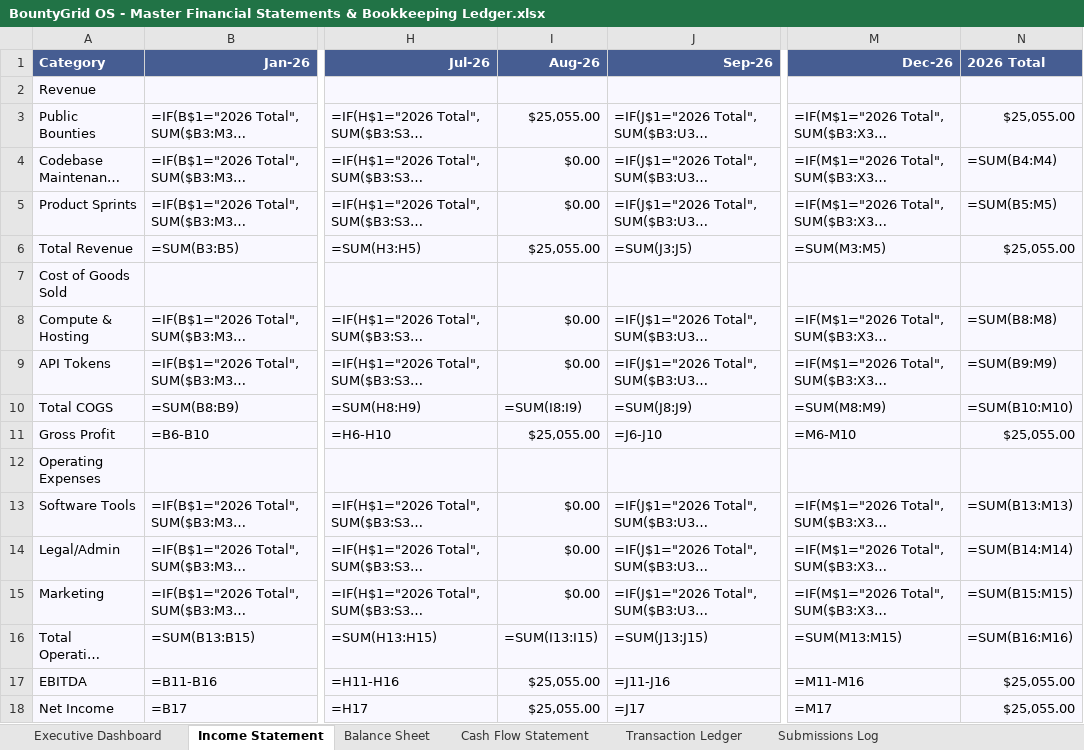
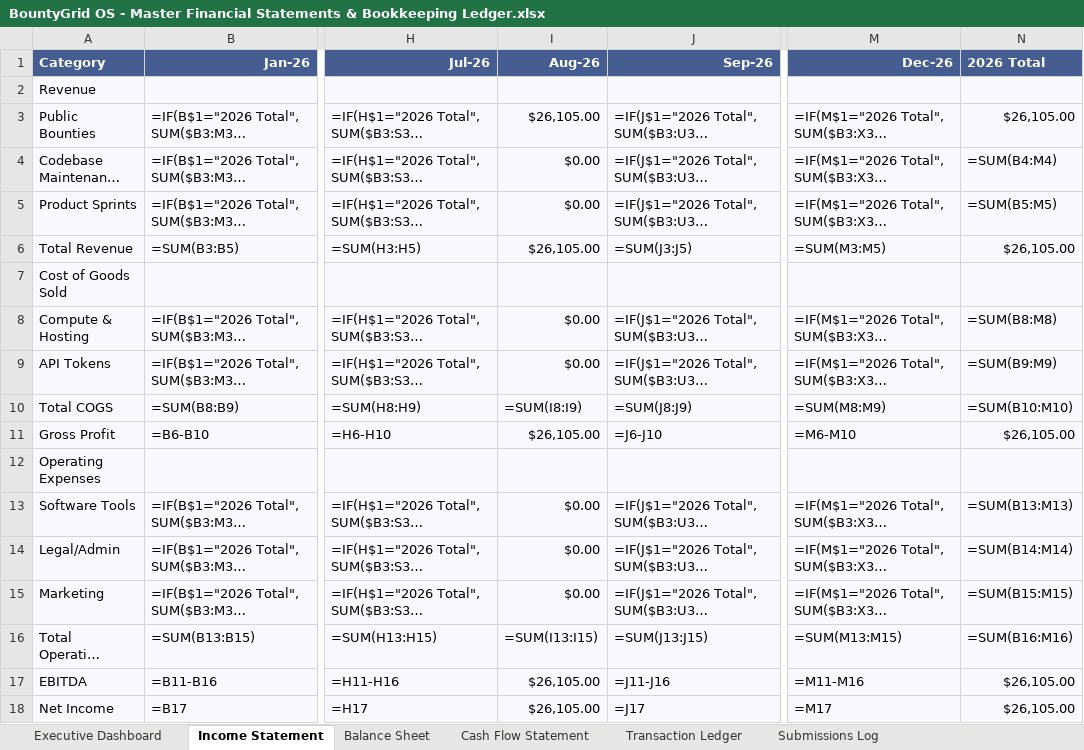
Before and after one commit to gcoinstash-cmd/bountygrid-commander, an Excel workbook: BountyGrid OS - Master Financial Statements & Bookkeeping Ledger.xlsx, sheet Income Statement, drawn as a sheet; only a part is shown, gaps mark what is left out; long unchanged cells end in …; values as stored, in another font and other column widths than the file's, no borders; formulas without a stored value are shown as written; the diff names each change by its address in the sheet, - before the commit and + after, or states it on an @@ line.

```diff
--- a/BountyGrid OS - Master Financial Statements & Bookkeeping Ledger.xlsx (sheet Income Statement)
+++ b/BountyGrid OS - Master Financial Statements & Bookkeeping Ledger.xlsx (sheet Income Statement)
-I3 (Aug-26): $25,055.00
+I3 (Aug-26): $26,105.00
-N3 (2026 Total): $25,055.00
+N3 (2026 Total): $26,105.00
-I6 (Aug-26): $25,055.00
+I6 (Aug-26): $26,105.00
-N6 (2026 Total): $25,055.00
+N6 (2026 Total): $26,105.00
-I11 (Aug-26): $25,055.00
+I11 (Aug-26): $26,105.00
-N11 (2026 Total): $25,055.00
+N11 (2026 Total): $26,105.00
-I17:I18 (Aug-26): $25,055.00
+I17:I18 (Aug-26): $26,105.00
-N17:N18 (2026 Total): $25,055.00
+N17:N18 (2026 Total): $26,105.00
```
Also changed, not shown: sheet Transaction Ledger, sheet Executive Dashboard, sheet Balance Sheet, sheet Cash Flow Statement, 1 other file.
